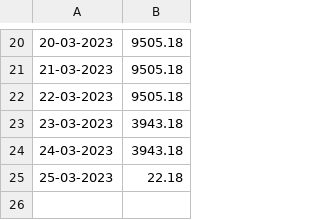
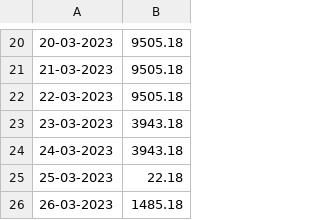
Before and after one commit to Baneeishaque/savings_bank_minimum_balance_analyzer_dart, a CSV file: dailyBalances_pnb.csv, drawn as a sheet; only a part is shown, gaps mark what is left out; the diff names each change by its address in the sheet, - before the commit and + after, or states it on an @@ line.

Commit message:
More Data

```diff
--- a/dailyBalances_pnb.csv
+++ b/dailyBalances_pnb.csv
+row 26: 26-03-2023 | 1485.18
```
